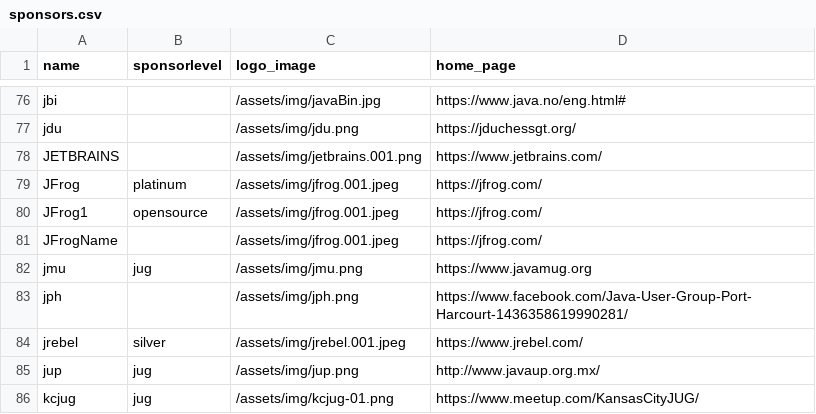
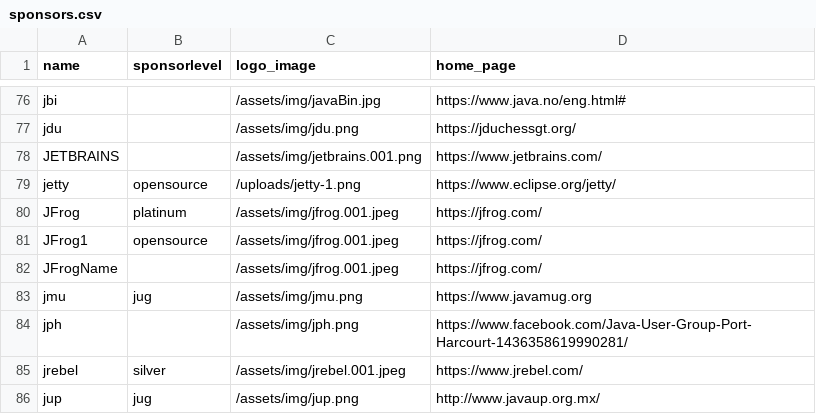
Before and after one commit to devnexus/devnexus-site, a CSV file: _data/sponsors.csv, drawn as a sheet; only a part is shown, gaps mark what is left out; the shorter side is filled out with more unchanged rows.

```diff
--- a/_data/sponsors.csv
+++ b/_data/sponsors.csv
@@ -78,2 +78,3 @@ jdu,,/assets/img/jdu.png,https://jduchessgt.org/
 JETBRAINS,,/assets/img/jetbrains.001.png,https://www.jetbrains.com/
+jetty,opensource,/uploads/jetty-1.png,https://www.eclipse.org/jetty/
 JFrog,platinum,/assets/img/jfrog.001.jpeg,https://jfrog.com/
```
Also changed, not shown: 1 other file.
